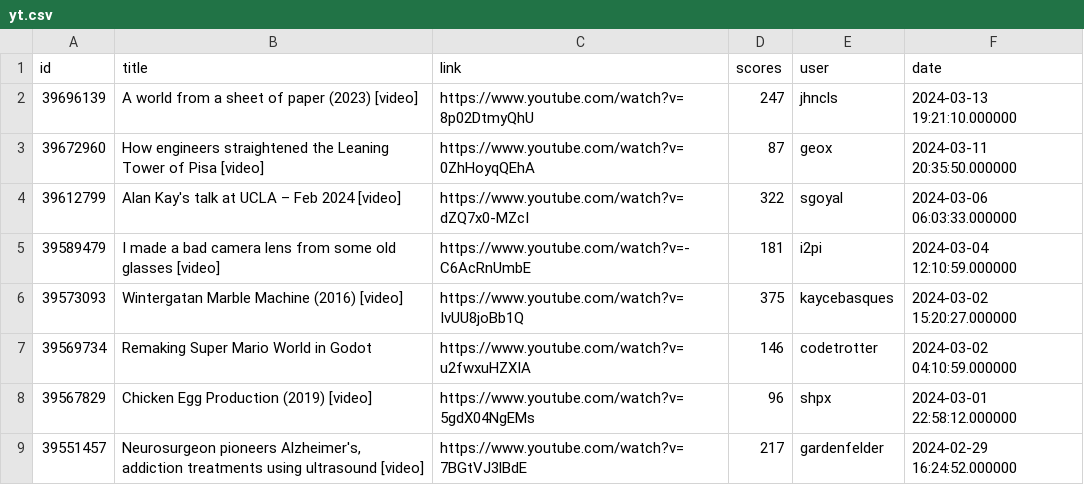
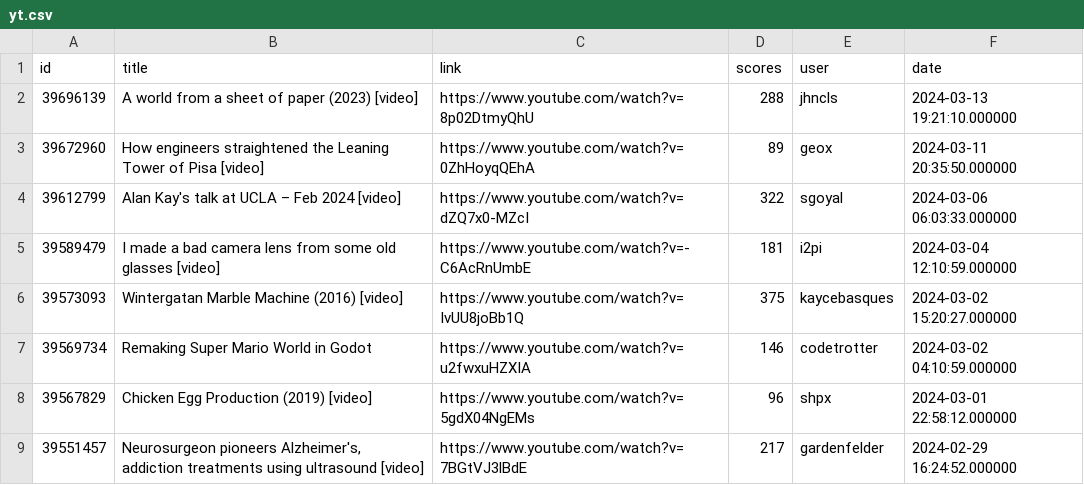
Before and after one commit to bodaso/hacker-news-headlines, a CSV file: data/yt.csv, drawn as a sheet; only a part is shown.

```diff
--- a/data/yt.csv
+++ b/data/yt.csv
@@ -1,4 +1,4 @@
 id,title,link,scores,user,date
-39696139,A world from a sheet of paper (2023) [video],https://www.youtube.com/watch?v=8p02DtmyQhU,247,jhncls,2024-03-13 19:21:10.000000
-39672960,How engineers straightened the Leaning Tower of Pisa [video],https://www.youtube.com/watch?v=0ZhHoyqQEhA,87,geox,2024-03-11 20:35:50.000000
+39696139,A world from a sheet of paper (2023) [video],https://www.youtube.com/watch?v=8p02DtmyQhU,288,jhncls,2024-03-13 19:21:10.000000
+39672960,How engineers straightened the Leaning Tower of Pisa [video],https://www.youtube.com/watch?v=0ZhHoyqQEhA,89,geox,2024-03-11 20:35:50.000000
 39612799,Alan Kay's talk at UCLA – Feb 2024 [video],https://www.youtube.com/watch?v=dZQ7x0-MZcI,322,sgoyal,2024-03-06 06:03:33.000000
```
Also changed, not shown: data/best.csv, 3 other files.
